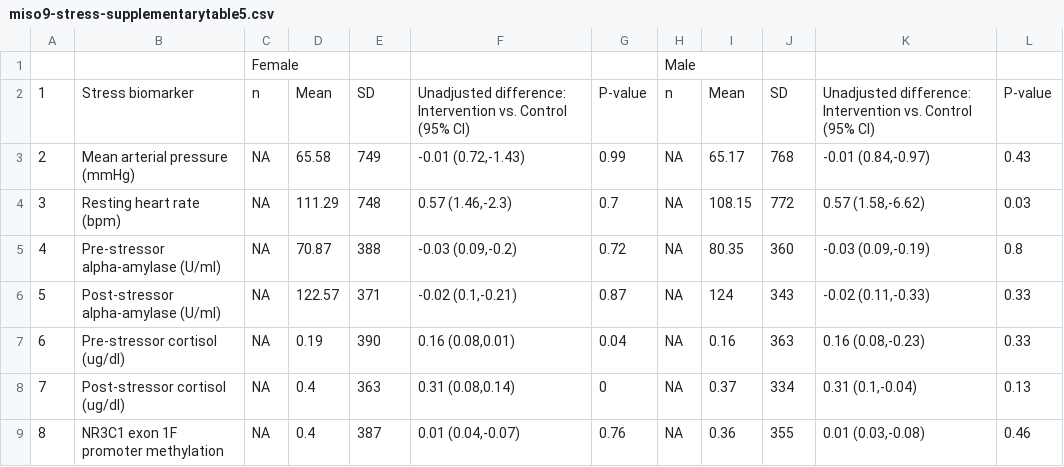
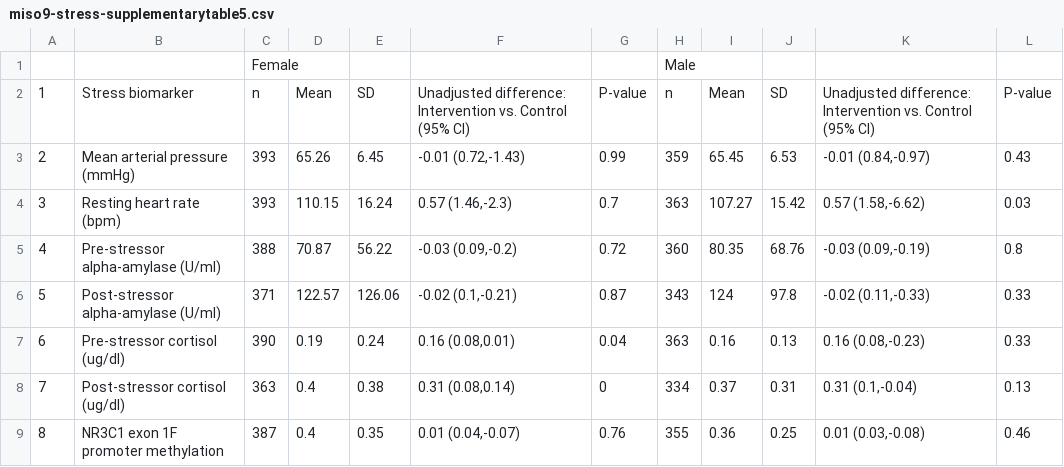
Before and after one commit to washb-eed-substudies/wash-stress, a CSV file: tables/supplementary/miso9-stress-supplementarytable5.csv, drawn as a sheet; only a part is shown; the diff covers the shown part only.

```diff
--- a/tables/supplementary/miso9-stress-supplementarytable5.csv
+++ b/tables/supplementary/miso9-stress-supplementarytable5.csv
@@ -2,8 +2,8 @@
 "1","Stress biomarker","n","Mean","SD","Unadjusted difference: Intervention vs. Control (95% CI)","P-value","n","Mean","SD","Unadjusted difference: Intervention vs. Control (95% CI)","P-value"
-"2","Mean arterial pressure (mmHg)",NA,"65.58","749","-0.01 (0.72,-1.43)","0.99",NA,"65.17","768","-0.01 (0.84,-0.97)","0.43"
-"3","Resting heart rate (bpm)",NA,"111.29","748","0.57 (1.46,-2.3)","0.7",NA,"108.15","772","0.57 (1.58,-6.62)","0.03"
-"4","Pre-stressor alpha-amylase (U/ml)",NA,"70.87","388","-0.03 (0.09,-0.2)","0.72",NA,"80.35","360","-0.03 (0.09,-0.19)","0.8"
-"5","Post-stressor alpha-amylase (U/ml)",NA,"122.57","371","-0.02 (0.1,-0.21)","0.87",NA,"124","343","-0.02 (0.11,-0.33)","0.33"
-"6","Pre-stressor cortisol (ug/dl)",NA,"0.19","390","0.16 (0.08,0.01)","0.04",NA,"0.16","363","0.16 (0.08,-0.23)","0.33"
-"7","Post-stressor cortisol (ug/dl)",NA,"0.4","363","0.31 (0.08,0.14)","0",NA,"0.37","334","0.31 (0.1,-0.04)","0.13"
-"8","NR3C1 exon 1F promoter methylation",NA,"0.4","387","0.01 (0.04,-0.07)","0.76",NA,"0.36","355","0.01 (0.03,-0.08)","0.46"
+"2","Mean arterial pressure (mmHg)","393","65.26","6.45","-0.01 (0.72,-1.43)","0.99","359","65.45","6.53","-0.01 (0.84,-0.97)","0.43"
+"3","Resting heart rate (bpm)","393","110.15","16.24","0.57 (1.46,-2.3)","0.7","363","107.27","15.42","0.57 (1.58,-6.62)","0.03"
+"4","Pre-stressor alpha-amylase (U/ml)","388","70.87","56.22","-0.03 (0.09,-0.2)","0.72","360","80.35","68.76","-0.03 (0.09,-0.19)","0.8"
+"5","Post-stressor alpha-amylase (U/ml)","371","122.57","126.06","-0.02 (0.1,-0.21)","0.87","343","124","97.8","-0.02 (0.11,-0.33)","0.33"
+"6","Pre-stressor cortisol (ug/dl)","390","0.19","0.24","0.16 (0.08,0.01)","0.04","363","0.16","0.13","0.16 (0.08,-0.23)","0.33"
+"7","Post-stressor cortisol (ug/dl)","363","0.4","0.38","0.31 (0.08,0.14)","0","334","0.37","0.31","0.31 (0.1,-0.04)","0.13"
+"8","NR3C1 exon 1F promoter methylation","387","0.4","0.35","0.01 (0.04,-0.07)","0.76","355","0.36","0.25","0.01 (0.03,-0.08)","0.46"
```
Also changed, not shown: 20 edited cells elsewhere in this file, tables/supplementary/miso9-stress-supplementarytable4.csv, 6 other files.
